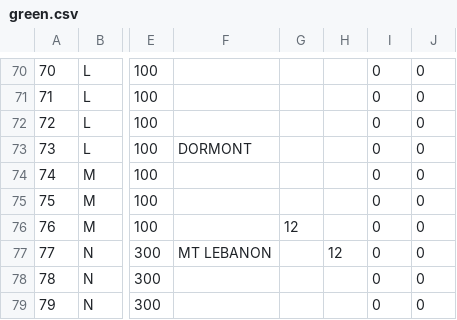
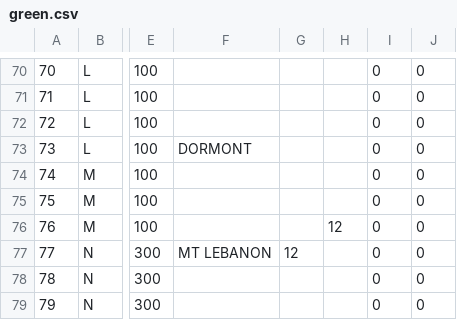
Before and after one commit to TrainingMontage/test, a CSV file: src/main/resources/TrackModel/green.csv, drawn as a sheet; only a part is shown, gaps mark what is left out; the diff names each change by its address in the sheet, - before the commit and + after, or states it on an @@ line.

```diff
--- a/src/main/resources/TrackModel/green.csv
+++ b/src/main/resources/TrackModel/green.csv
-G76: 12
+G76: (empty)
-H76: (empty)
+H76: 12
-G77: (empty)
+G77: 12
-H77: 12
+H77: (empty)
```
Also changed, not shown: 1 other file.
